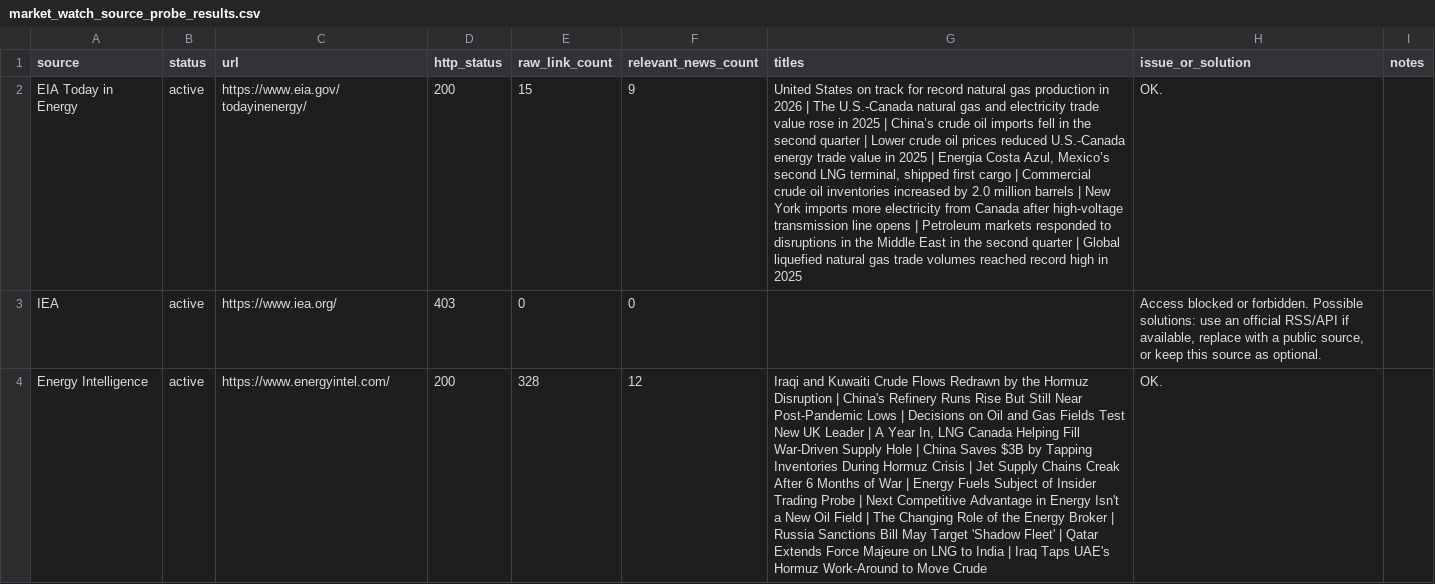
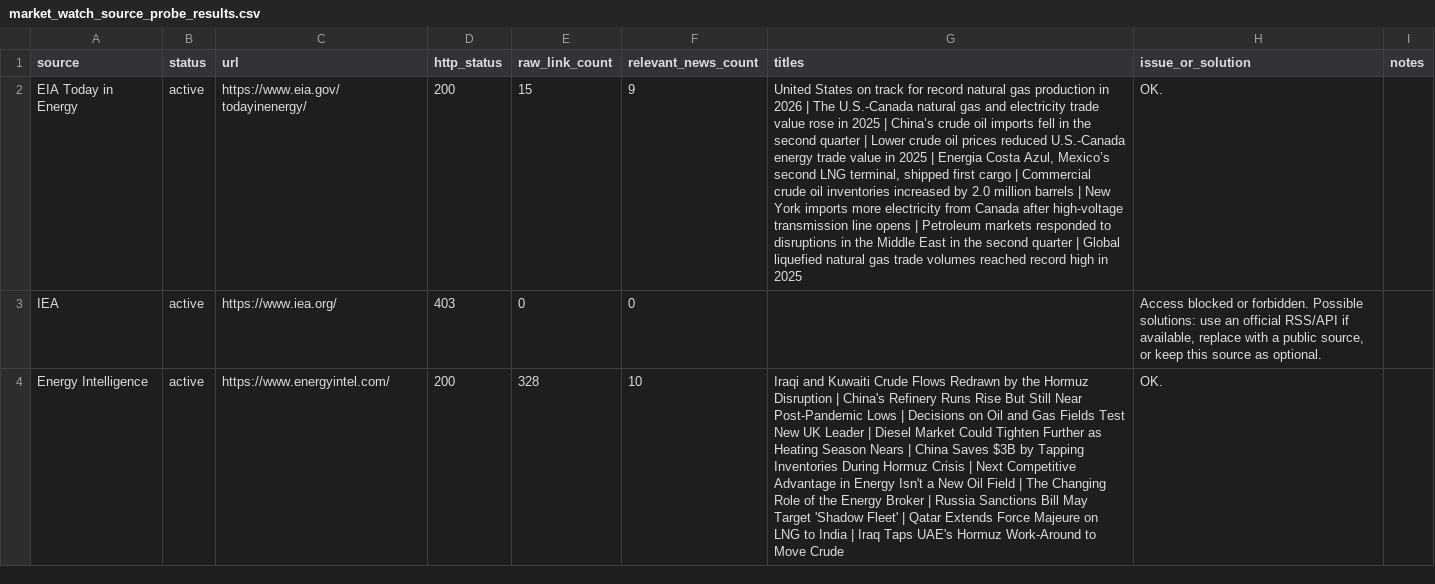
Before and after one commit to alejandroiq/scrapping_agent, a CSV file: market_watch_source_probe_results.csv, drawn as a sheet; only a part is shown; the diff covers the shown part only; the diff names each change by its address in the sheet, - before the commit and + after, or states it on an @@ line.

```diff
--- a/market_watch_source_probe_results.csv
+++ b/market_watch_source_probe_results.csv
-F4 (relevant_news_count): 12
+F4 (relevant_news_count): 10
-G4 (titles): …Leader | A Year In, LNG Canada Helping Fill War-Driven Supply Hole | China Saves $3B by Tapping Inventories During Hormuz Crisis | Jet Supply Chains Creak After 6 Months of War | Energy Fuels Subject of Insider Trading Probe | Next…
+G4 (titles): …Leader | Diesel Market Could Tighten Further as Heating Season Nears | China Saves $3B by Tapping Inventories During Hormuz Crisis | Next…
```
Also changed, not shown: 2 edited cells elsewhere in this file, market_watch_source_probe_summary_log.csv, 1 other file.
